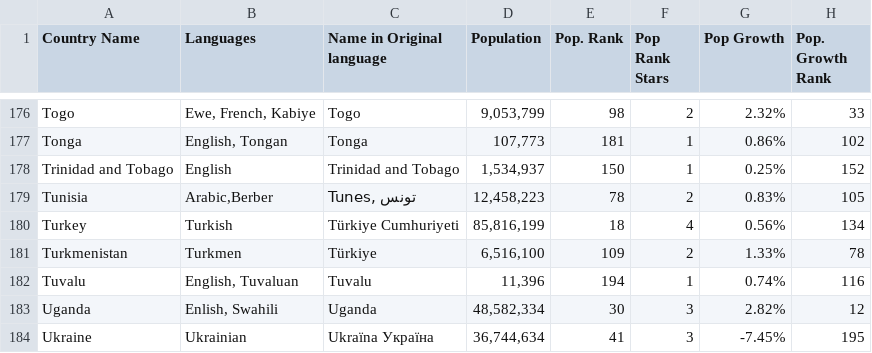
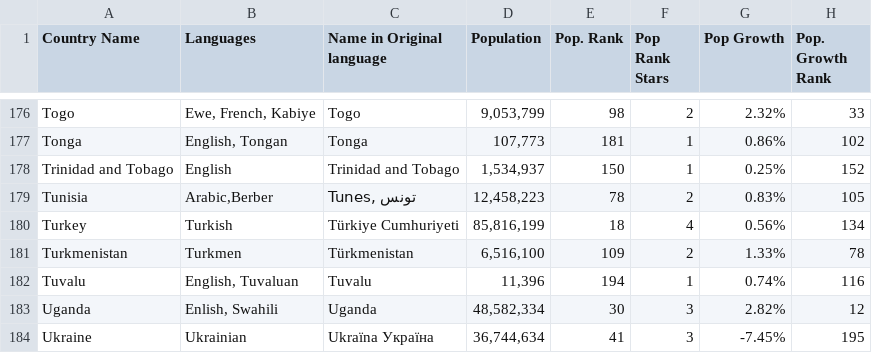
Before and after one commit to Amidee89/GeoFlashcards, a CSV file: data.csv, drawn as a sheet; only a part is shown, gaps mark what is left out; the diff names each change by its address in the sheet, - before the commit and + after, or states it on an @@ line.

Commit message:
Turkmenistan fix

```diff
--- a/data.csv
+++ b/data.csv
-C181 (Name in Original language): Türkiye
+C181 (Name in Original language): Türkmenistan
```
